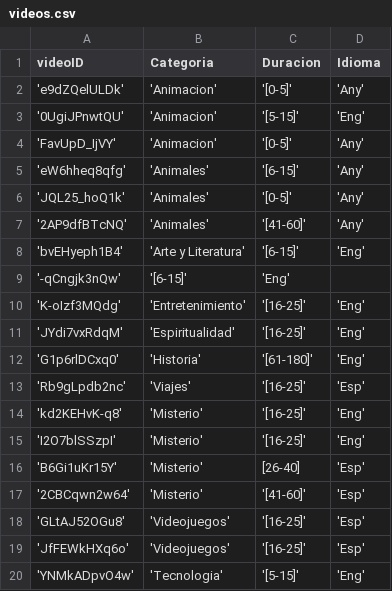
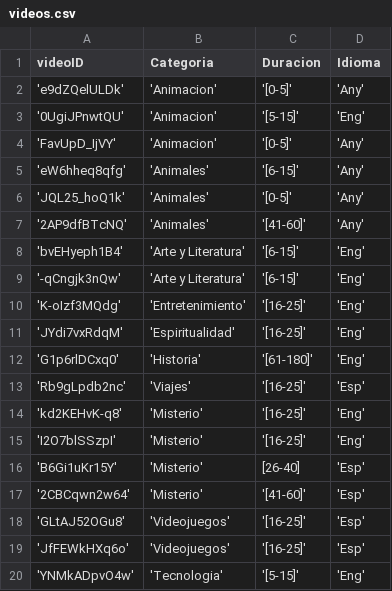
Before and after one commit to Delfi237/YT-ChatBot, a CSV file: videos.csv, drawn as a sheet.

Commit message:
Update videos.csv

```diff
--- a/videos.csv
+++ b/videos.csv
@@ -8,3 +8,3 @@ videoID,Categoria,Duracion,Idioma
 'bvEHyeph1B4','Arte y Literatura','[6-15]','Eng'
-'-qCngjk3nQw','[6-15]','Eng'
+'-qCngjk3nQw','Arte y Literatura','[6-15]','Eng'
 'K-oIzf3MQdg','Entretenimiento','[16-25]','Eng'
```
